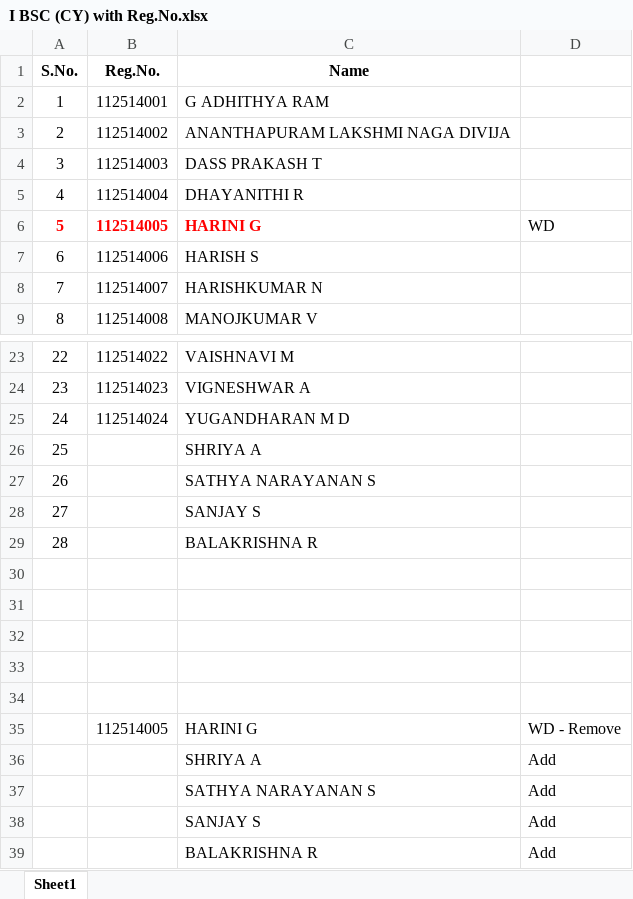
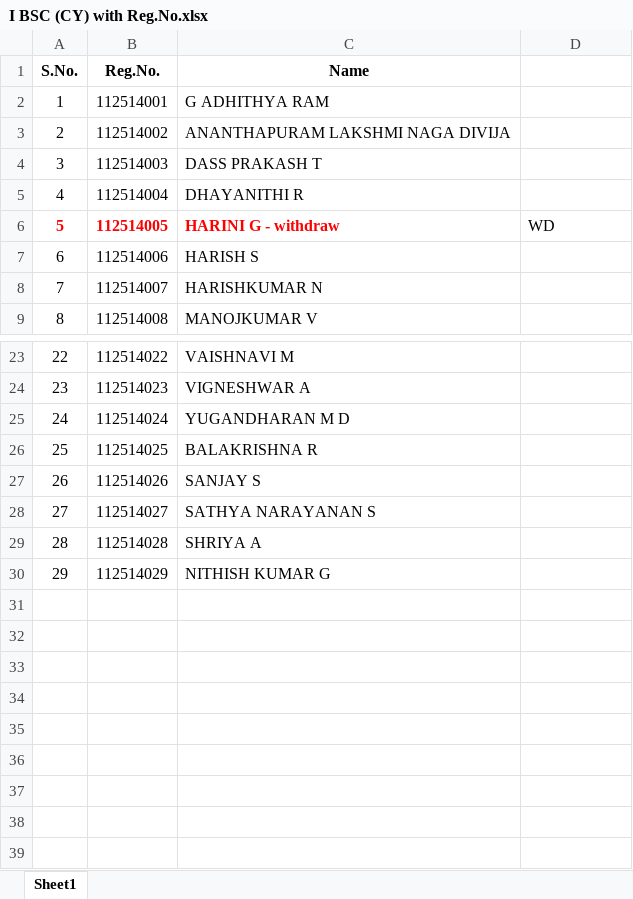
Before and after one commit to javaseetharaman/cpp_ws, an Excel workbook: I BSC (CY) with Reg.No.xlsx, sheet Sheet1, drawn as a sheet; only a part is shown, gaps mark what is left out; values as stored, in another font and other column widths than the file's, no borders; conditional formats not drawn; removed rows and columns are numbered as before the commit, all else as after; the diff names each change by its address in the sheet, - before the commit and + after, or states it on an @@ line.

```diff
--- a/I BSC (CY) with Reg.No.xlsx (sheet Sheet1)
+++ b/I BSC (CY) with Reg.No.xlsx (sheet Sheet1)
-C6 (Name): HARINI G
+C6 (Name): HARINI G - withdraw
-row 26: 25 |  | SHRIYA A
-row 27: 26 |  | SATHYA NARAYANAN S
-row 28: 27 |  | SANJAY S
-row 29: 28 |  | BALAKRISHNA R
-row 26: (empty)
+row 26: 25 | 112514025 | BALAKRISHNA R
-row 27: (empty)
+row 27: 26 | 112514026 | SANJAY S
-row 28: (empty)
+row 28: 27 | 112514027 | SATHYA NARAYANAN S
-row 29: (empty)
+row 29: 28 | 112514028 | SHRIYA A
-row 30: (empty)
+row 30: 29 | 112514029 | NITHISH KUMAR G
-row 35:  | 112514005 | HARINI G | WD - Remove
-row 36:  |  | SHRIYA A | Add
-row 37:  |  | SATHYA NARAYANAN S | Add
-row 38:  |  | SANJAY S | Add
-row 39:  |  | BALAKRISHNA R | Add
```
Also changed, not shown: 3 other files.
